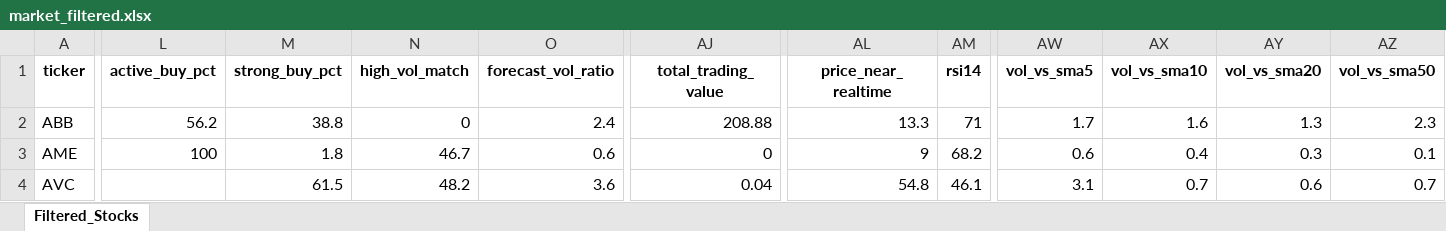
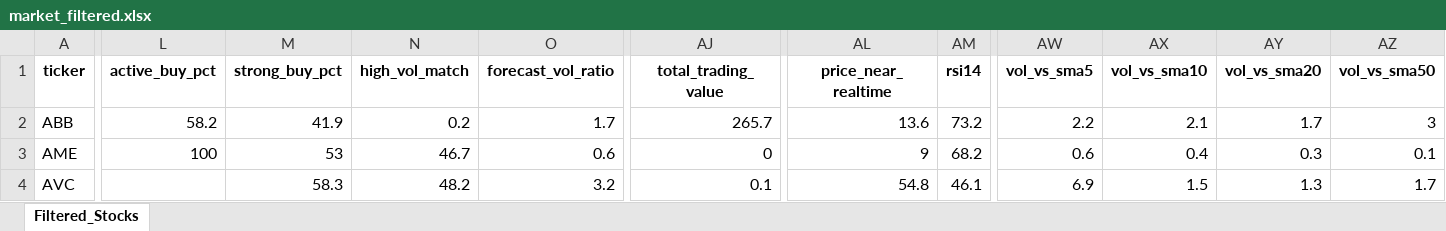
Before and after one commit to nguyenhuynhdinhtan98/AI-STOCK, an Excel workbook: market_filtered.xlsx, sheet Filtered_Stocks, drawn as a sheet; only a part is shown, gaps mark what is left out; values as stored, in another font and other column widths than the file's, no borders; table styles not drawn; the diff covers the shown part only; the diff names each change by its address in the sheet, - before the commit and + after, or states it on an @@ line.

```diff
--- a/market_filtered.xlsx (sheet Filtered_Stocks)
+++ b/market_filtered.xlsx (sheet Filtered_Stocks)
-L2 (active_buy_pct): 56.2
+L2 (active_buy_pct): 58.2
-M2 (strong_buy_pct): 38.8
+M2 (strong_buy_pct): 41.9
-N2 (high_vol_match): 0
+N2 (high_vol_match): 0.2
-O2 (forecast_vol_ratio): 2.4
+O2 (forecast_vol_ratio): 1.7
-AJ2 (total_trading_value): 208.88
+AJ2 (total_trading_value): 265.7
-AL2 (price_near_realtime): 13.3
+AL2 (price_near_realtime): 13.6
-AM2 (rsi14): 71
+AM2 (rsi14): 73.2
-AW2 (vol_vs_sma5): 1.7
+AW2 (vol_vs_sma5): 2.2
-AX2 (vol_vs_sma10): 1.6
+AX2 (vol_vs_sma10): 2.1
-AY2 (vol_vs_sma20): 1.3
+AY2 (vol_vs_sma20): 1.7
-AZ2 (vol_vs_sma50): 2.3
+AZ2 (vol_vs_sma50): 3
-M3 (strong_buy_pct): 1.8
+M3 (strong_buy_pct): 53
-M4 (strong_buy_pct): 61.5
+M4 (strong_buy_pct): 58.3
-O4 (forecast_vol_ratio): 3.6
+O4 (forecast_vol_ratio): 3.2
-AJ4 (total_trading_value): 0.04
+AJ4 (total_trading_value): 0.1
-AW4 (vol_vs_sma5): 3.1
+AW4 (vol_vs_sma5): 6.9
-AX4 (vol_vs_sma10): 0.7
+AX4 (vol_vs_sma10): 1.5
-AY4 (vol_vs_sma20): 0.6
+AY4 (vol_vs_sma20): 1.3
-AZ4 (vol_vs_sma50): 0.7
+AZ4 (vol_vs_sma50): 1.7
```
Also changed, not shown: 1551 edited cells elsewhere in this sheet, 6 other files.
